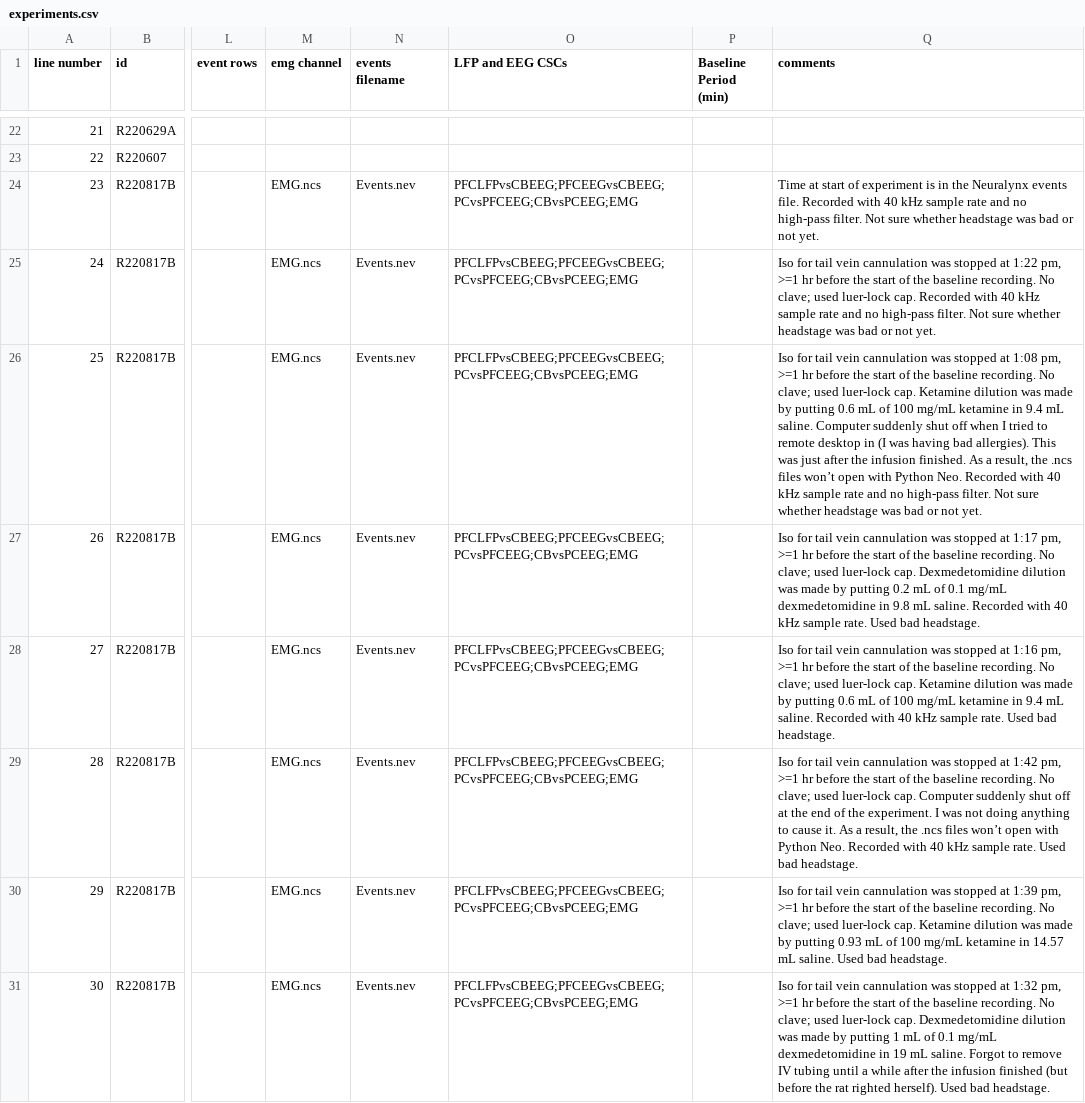
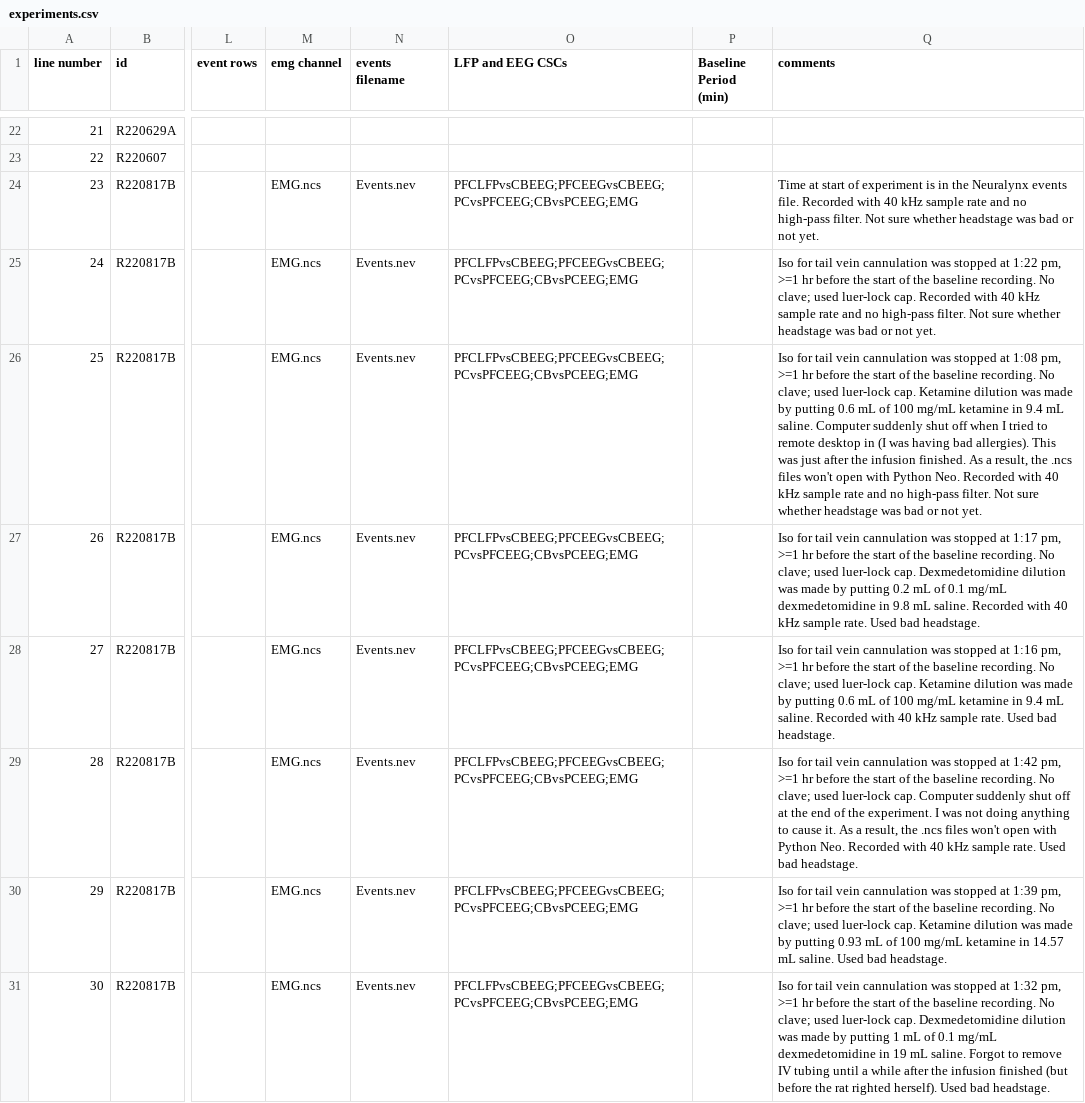
Before and after one commit to emelon8/ACE-NeuroTools, a CSV file: experiments.csv, drawn as a sheet; only a part is shown, gaps mark what is left out; the diff names each change by its address in the sheet, - before the commit and + after, or states it on an @@ line.

```diff
--- a/experiments.csv
+++ b/experiments.csv
-Q26 (comments): ….ncs files won’t open with…
+Q26 (comments): ….ncs files won't open with…
-Q29 (comments): ….ncs files won’t open with…
+Q29 (comments): ….ncs files won't open with…
```
Also changed, not shown: 2 other files.
